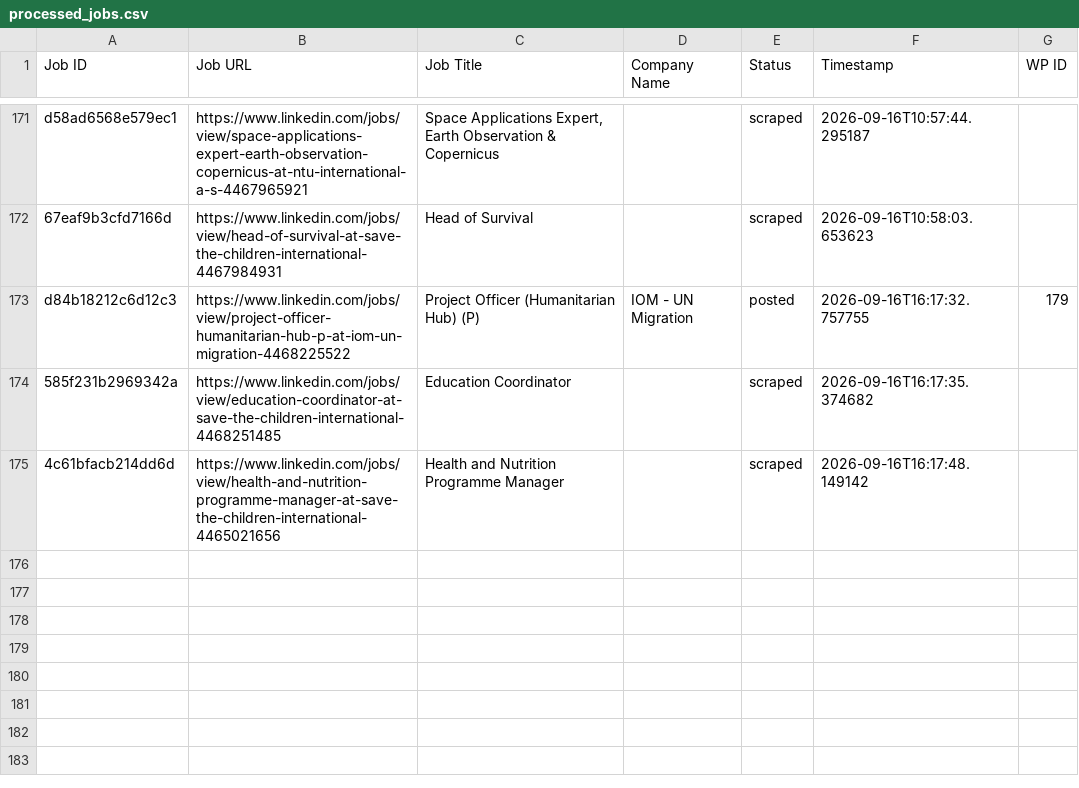
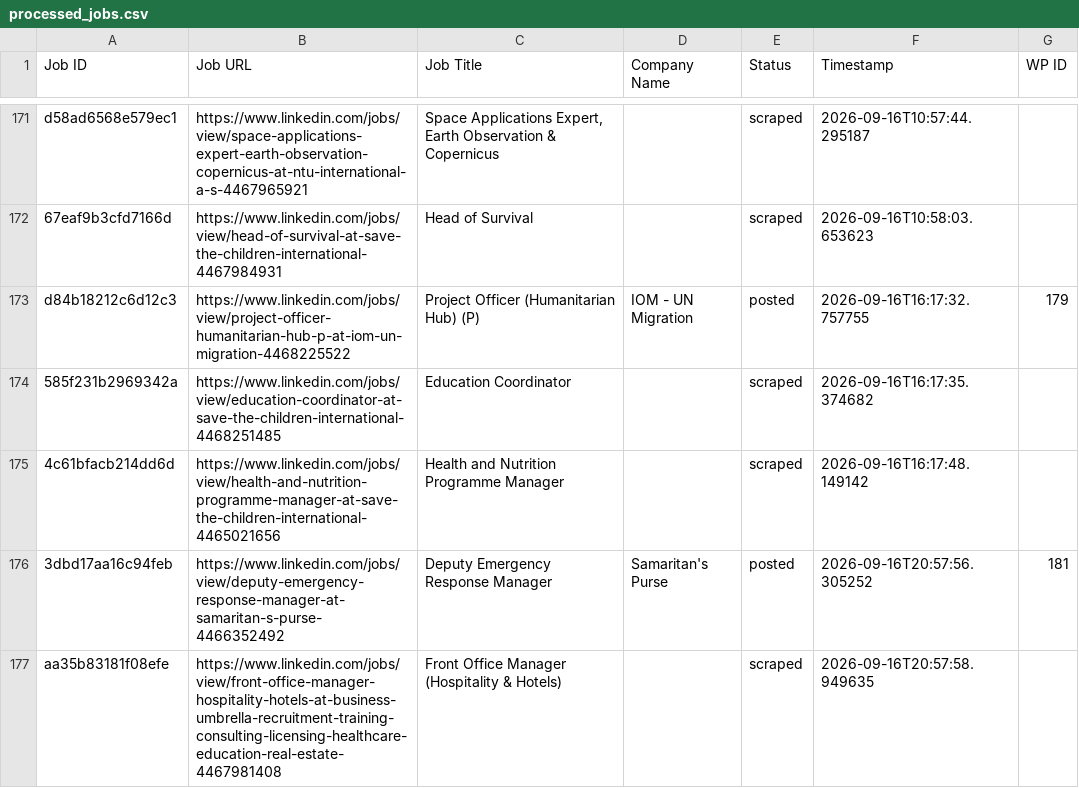
Before and after one commit to innovationinc2000/ss, a CSV file: processed_jobs.csv, drawn as a sheet; only a part is shown, gaps mark what is left out.

```diff
--- a/processed_jobs.csv
+++ b/processed_jobs.csv
@@ -175 +175,3 @@ d84b18212c6d12c3,https://www.linkedin.com/jobs/view/project-officer-humanitarian
 4c61bfacb214dd6d,https://www.linkedin.com/jobs/view/health-and-nutrition-programme-manager-at-save-the-children-international-4465021656,Health and Nutrition Programme Manager,,scraped,2026-09-16T16:17:48.149142,
+3dbd17aa16c94feb,https://www.linkedin.com/jobs/view/deputy-emergency-response-manager-at-samaritan-s-purse-4466352492,Deputy Emergency Response Manager,Samaritan's Purse,posted,2026-09-16T20:57:56.305252,181
+aa35b83181f08efe,https://www.linkedin.com/jobs/view/front-office-manager-hospitality-hotels-at-business-umbrella-recruitment-training-consulting-licensing-healthcare-education-real-estate-4467981408,Front Office Manager (Hospitality & Hotels),,scraped,2026-09-16T20:57:58.949635,
```
